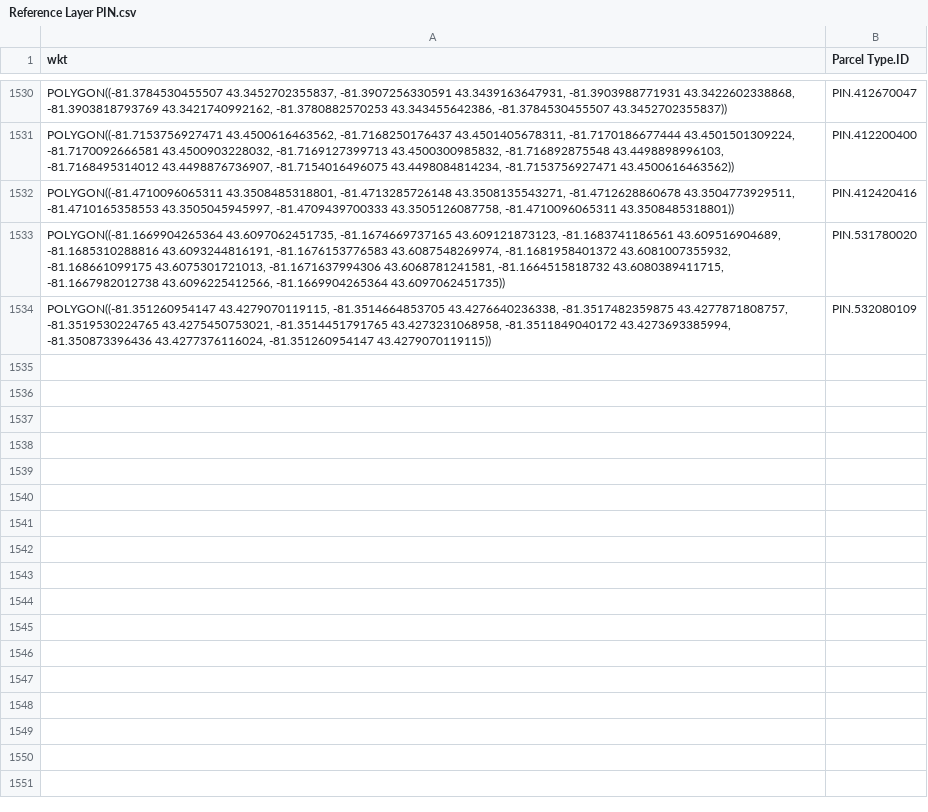
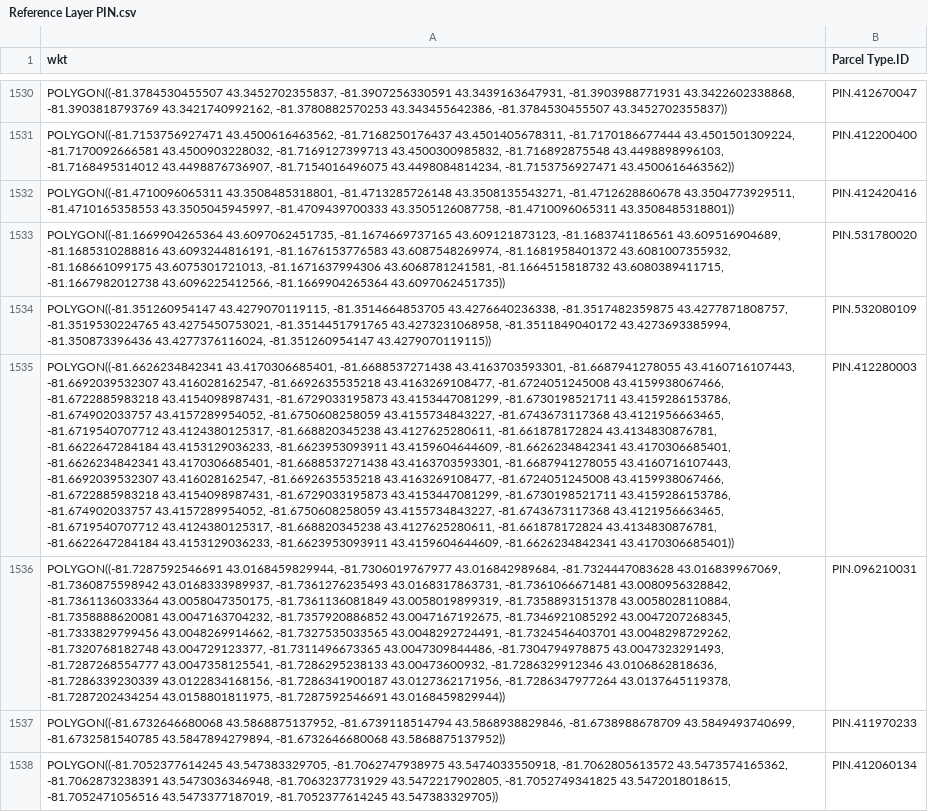
Before and after one commit to jeffmasse/PropertyTrack, a CSV file: Reference Layer PIN.csv, drawn as a sheet; only a part is shown, gaps mark what is left out; the diff names each change by its address in the sheet, - before the commit and + after, or states it on an @@ line.

Commit message:
Add files via upload

```diff
--- a/Reference Layer PIN.csv
+++ b/Reference Layer PIN.csv
+row 1535: POLYGON((-81.6626234842341 43.4170306685401, -81.6688537271438 43.4163703593301, -81.6687941278055 43.4160716107443, -81.6692039532307 43.416028162547, -81.6692635535218 43.4163269108477, -81.6724051245008 43.4159938067466, -81.6722885983218 43.4154098987431, -81.6729033195873 43.4153447081299, -81.6730198521711 43.4159286153786, -81.674902033757 43.4157289954052, -81.6750608258059 43.4155734843227, -81.6743673117368 43.4121956663465, -81.6719540707712 43.4124380125317, -81.668820345238 43.4127625280611, -81.661878172824 43.4134830876781, -81.6622647284184 43.4153129036233, -81.6623953093911 43.4159604644609, -81.6626234842341 43.4170306685401, -81.6626234842341 43.4170306685401, -81.6688537271438 43.4163703593301, -81.6687941278055 43.4160716107443, -81.6692039532307 43.416028162547, -81.6692635535218 43.4163269108477, -81.6724051245008 43.4159938067466, -81.6722885983218 43.4154098987431, -81.6729033195873 43.4153447081299, -81.6730198521711 43.4159286153786, -81.674902033757 43.4157289954052, -81.6750608258059 43.4155734843227, -81.6743673117368 43.4121956663465, -81.6719540707712 43.4124380125317, -81.668820345238 43.4127625280611, -81.661878172824 43.4134830876781, -81.6622647284184 43.4153129036233, -81.6623953093911 43.4159604644609, -81.6626234842341 43.4170306685401)) | PIN.412280003
+row 1536: POLYGON((-81.7287592546691 43.0168459829944, -81.7306019767977 43.016842989684, -81.7324447083628 43.016839967069, -81.7360875598942 43.0168333989937, -81.7361276235493 43.0168317863731, -81.7361066671481 43.0080956328842, -81.7361136033364 43.0058047350175, -81.7361136081849 43.0058019899319, -81.7358893151378 43.0058028110884, -81.7358888620081 43.0047163704232, -81.7357920886852 43.0047167192675, -81.7346921085292 43.0047207268345, -81.7333829799456 43.0048269914662, -81.7327535033565 43.0048292724491, -81.7324546403701 43.0048298729262, -81.7320768182748 43.004729123377, -81.7311496673365 43.0047309844486, -81.7304794978875 43.0047323291493, -81.7287268554777 43.0047358125541, -81.7286295238133 43.00473600932, -81.7286329912346 43.0106862818636, -81.7286339230339 43.0122834168156, -81.7286341900187 43.0127362171956, -81.7286347977264 43.0137645119378, -81.7287202434254 43.0158801811975, -81.7287592546691 43.0168459829944)) | PIN.096210031
+row 1537: POLYGON((-81.6732646680068 43.5868875137952, -81.6739118514794 43.5868938829846, -81.6738988678709 43.5849493740699, -81.6732581540785 43.5847894279894, -81.6732646680068 43.5868875137952)) | PIN.411970233
+row 1538: POLYGON((-81.7052377614245 43.547383329705, -81.7062747938975 43.5474033550918, -81.7062805613572 43.5473574165362, -81.7062873238391 43.5473036346948, -81.7063237731929 43.5472217902805, -81.7052749341825 43.5472018018615, -81.7052471056516 43.5473377187019, -81.7052377614245 43.547383329705)) | PIN.412060134
```
